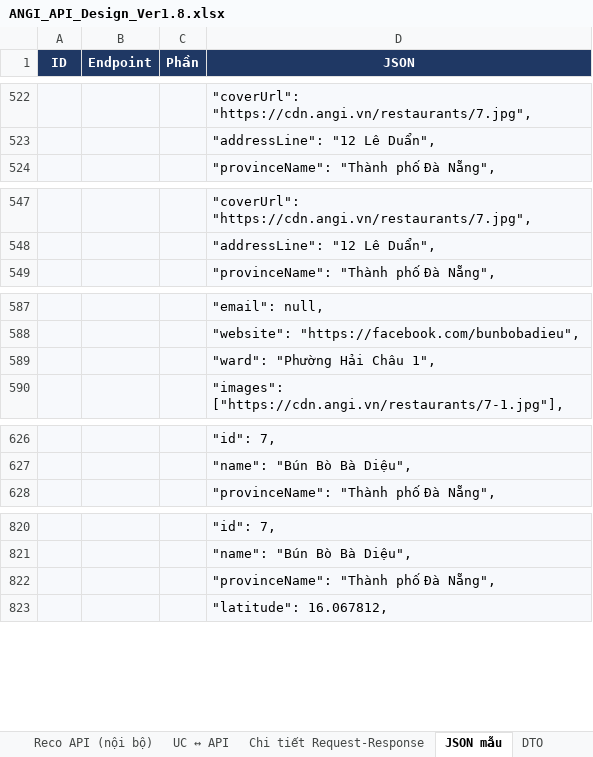
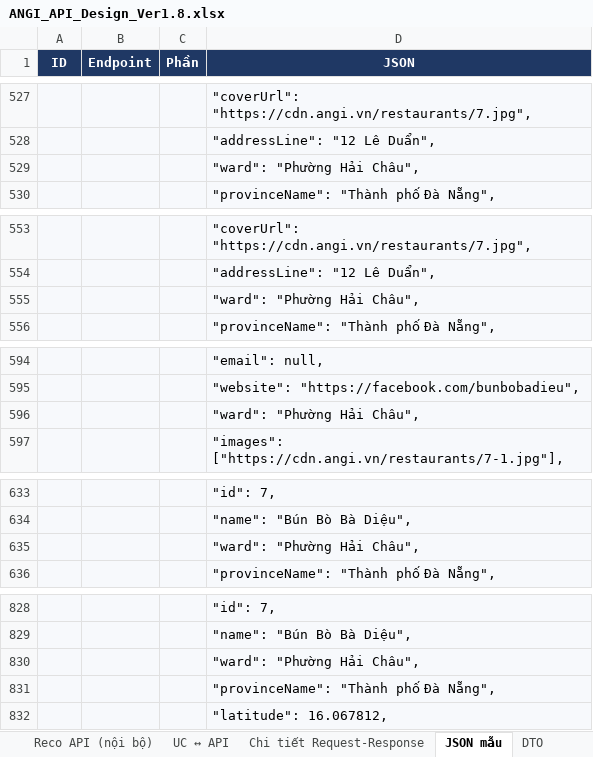
Before and after one commit to predtn/angi-backend, an Excel workbook: .docs/ANGI_API_Design_Ver1.8.xlsx, sheet JSON mẫu, drawn as a sheet; only a part is shown, gaps mark what is left out; values as stored, in another font and other column widths than the file's, no borders; addresses are those after the commit; the diff covers the shown part only; the diff names each change by its address in the sheet, - before the commit and + after, or states it on an @@ line.

```diff
--- a/.docs/ANGI_API_Design_Ver1.8.xlsx (sheet JSON mẫu)
+++ b/.docs/ANGI_API_Design_Ver1.8.xlsx (sheet JSON mẫu)
+row 529:  |  |  | "ward": "Phường Hải Châu",
+row 555:  |  |  | "ward": "Phường Hải Châu",
-D596 (JSON): "ward": "Phường Hải Châu 1",
+D596 (JSON): "ward": "Phường Hải Châu",
+row 635:  |  |  | "ward": "Phường Hải Châu",
+row 830:  |  |  | "ward": "Phường Hải Châu",
```
Also changed, not shown: 21 added rows and 12 edited cells elsewhere in this sheet, sheet DTO, sheet Tổng quan, sheet Chi tiết Request-Response, sheet Backend API, .docs/ANGI_Data_Dictionary_Ver1.2.xlsx, .docs/ANGI_Jira_Plan_Ver1.2.xlsx, 13 other files.
